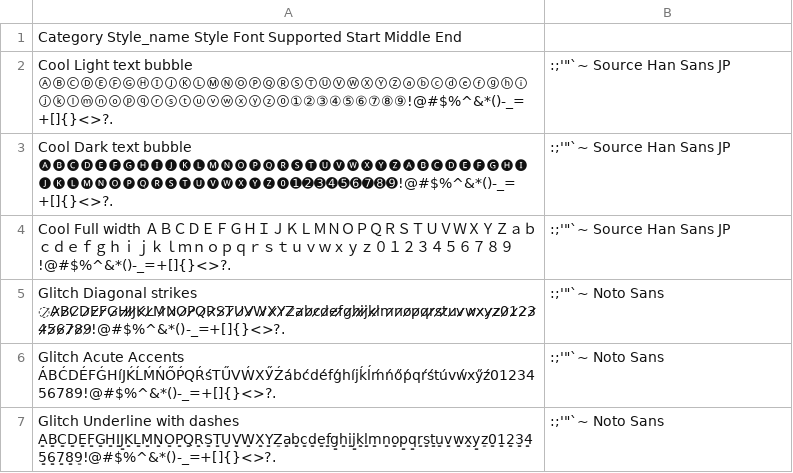
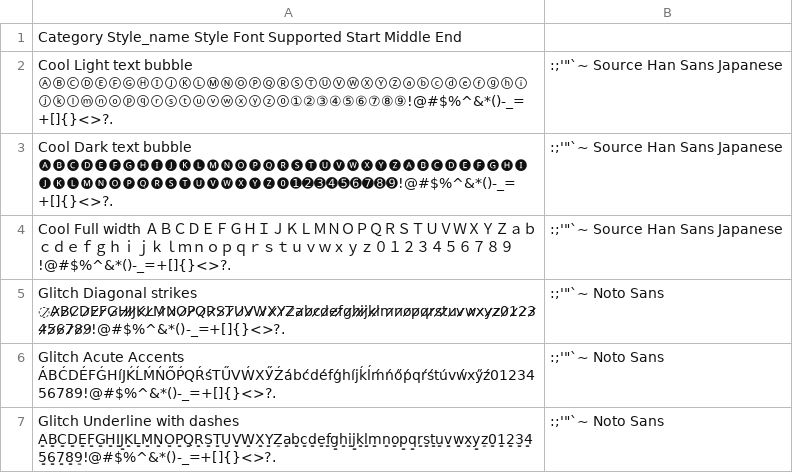
Before and after one commit to adobecom/da-express-milo, a CSV file: scripts/font-generator/font-styles.csv, drawn as a sheet; only a part is shown.

```diff
--- a/scripts/font-generator/font-styles.csv
+++ b/scripts/font-generator/font-styles.csv
@@ -1,5 +1,5 @@
 Category	Style_name	Style	Font Supported	Start	Middle	End
-Cool	Light text bubble	ⒶⒷⒸⒹⒺⒻⒼⒽⒾⒿⓀⓁⓂⓃⓄⓅⓆⓇⓈⓉⓊⓋⓌⓍⓎⓏⓐⓑⓒⓓⓔⓕⓖⓗⓘⓙⓚⓛⓜⓝⓞⓟⓠⓡⓢⓣⓤⓥⓦⓧⓨⓩ⓪①②③④⑤⑥⑦⑧⑨!@#$%^&*()-_=+[]{}<>?.,:;'"`~	Source Han Sans JP				
-Cool	Dark text bubble	🅐🅑🅒🅓🅔🅕🅖🅗🅘🅙🅚🅛🅜🅝🅞🅟🅠🅡🅢🅣🅤🅥🅦🅧🅨🅩🅐🅑🅒🅓🅔🅕🅖🅗🅘🅙🅚🅛🅜🅝🅞🅟🅠🅡🅢🅣🅤🅥🅦🅧🅨🅩⓿➊➋➌➍➎➏➐➑➒!@#$%^&*()-_=+[]{}<>?.,:;'"`~	Source Han Sans JP				
-Cool	Full width	ＡＢＣＤＥＦＧＨＩＪＫＬＭＮＯＰＱＲＳＴＵＶＷＸＹＺａｂｃｄｅｆｇｈｉｊｋｌｍｎｏｐｑｒｓｔｕｖｗｘｙｚ０１２３４５６７８９!@#$%^&*()-_=+[]{}<>?.,:;'"`~	Source Han Sans JP				
+Cool	Light text bubble	ⒶⒷⒸⒹⒺⒻⒼⒽⒾⒿⓀⓁⓂⓃⓄⓅⓆⓇⓈⓉⓊⓋⓌⓍⓎⓏⓐⓑⓒⓓⓔⓕⓖⓗⓘⓙⓚⓛⓜⓝⓞⓟⓠⓡⓢⓣⓤⓥⓦⓧⓨⓩ⓪①②③④⑤⑥⑦⑧⑨!@#$%^&*()-_=+[]{}<>?.,:;'"`~	Source Han Sans Japanese				
+Cool	Dark text bubble	🅐🅑🅒🅓🅔🅕🅖🅗🅘🅙🅚🅛🅜🅝🅞🅟🅠🅡🅢🅣🅤🅥🅦🅧🅨🅩🅐🅑🅒🅓🅔🅕🅖🅗🅘🅙🅚🅛🅜🅝🅞🅟🅠🅡🅢🅣🅤🅥🅦🅧🅨🅩⓿➊➋➌➍➎➏➐➑➒!@#$%^&*()-_=+[]{}<>?.,:;'"`~	Source Han Sans Japanese				
+Cool	Full width	ＡＢＣＤＥＦＧＨＩＪＫＬＭＮＯＰＱＲＳＴＵＶＷＸＹＺａｂｃｄｅｆｇｈｉｊｋｌｍｎｏｐｑｒｓｔｕｖｗｘｙｚ０１２３４５６７８９!@#$%^&*()-_=+[]{}<>?.,:;'"`~	Source Han Sans Japanese				
 Glitch	Diagonal strikes	̷A̷̷B̷̷C̷̷D̷̷E̷̷F̷̷G̷̷H̷̷I̷̷J̷̷K̷̷L̷̷M̷̷N̷̷O̷̷P̷̷Q̷̷R̷̷S̷̷T̷̷U̷̷V̷̷W̷̷X̷̷Y̷̷Z̷a̷̷b̷̷c̷̷d̷̷e̷̷f̷̷g̷̷h̷̷i̷̷j̷̷k̷̷l̷̷m̷̷n̷̷o̷̷p̷̷q̷̷r̷̷s̷̷t̷̷u̷̷v̷̷w̷̷x̷̷y̷̷z̷̷0̷̷1̷̷2̷̷3̷̷4̷̷5̷̷6̷̷7̷̷8̷̷9̷!@#$%^&*()-_=+[]{}<>?.,:;'"`~	Noto Sans				
```
Also changed, not shown: 2 other files.
